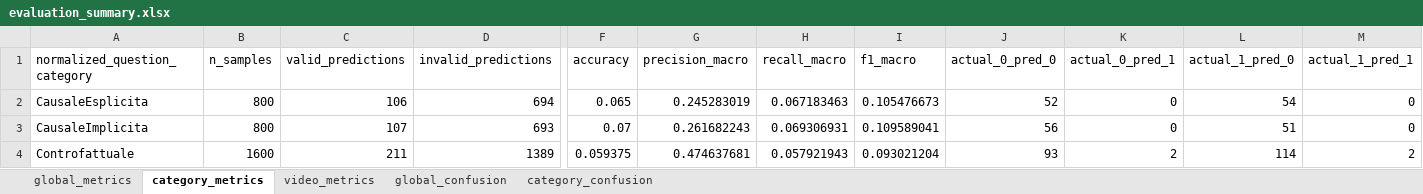
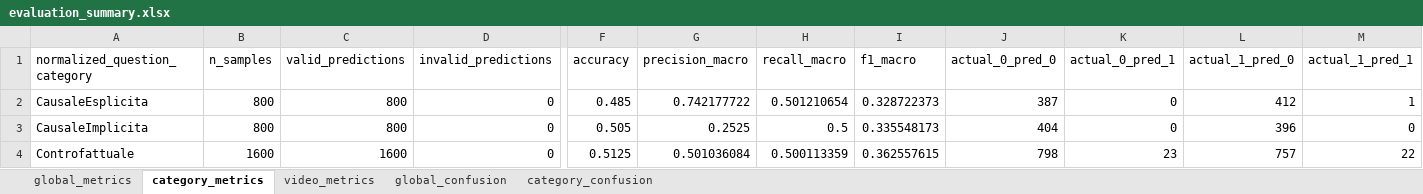
Before and after one commit to BlackCodingKitten/Tirocinio, an Excel workbook: Data/ModelResponse/WithTranscription/transcription_evaluation/evaluation_summary.xlsx, sheet category_metrics, drawn as a sheet; only a part is shown, gaps mark what is left out; values as stored, in another font and other column widths than the file's, no borders; the diff covers the shown part only; the diff names each change by its address in the sheet, - before the commit and + after, or states it on an @@ line.

```diff
--- a/Data/ModelResponse/WithTranscription/transcription_evaluation/evaluation_summary.xlsx (sheet category_metrics)
+++ b/Data/ModelResponse/WithTranscription/transcription_evaluation/evaluation_summary.xlsx (sheet category_metrics)
-C2 (valid_predictions): 106
+C2 (valid_predictions): 800
-D2 (invalid_predictions): 694
+D2 (invalid_predictions): 0
-F2 (accuracy): 0.065
+F2 (accuracy): 0.485
-G2 (precision_macro): 0.245283019
+G2 (precision_macro): 0.742177722
-H2 (recall_macro): 0.067183463
+H2 (recall_macro): 0.501210654
-I2 (f1_macro): 0.105476673
+I2 (f1_macro): 0.328722373
-J2 (actual_0_pred_0): 52
+J2 (actual_0_pred_0): 387
-L2 (actual_1_pred_0): 54
+L2 (actual_1_pred_0): 412
-M2 (actual_1_pred_1): 0
+M2 (actual_1_pred_1): 1
-C3 (valid_predictions): 107
+C3 (valid_predictions): 800
-D3 (invalid_predictions): 693
+D3 (invalid_predictions): 0
-F3 (accuracy): 0.07
+F3 (accuracy): 0.505
-G3 (precision_macro): 0.261682243
+G3 (precision_macro): 0.2525
-H3 (recall_macro): 0.069306931
+H3 (recall_macro): 0.5
-I3 (f1_macro): 0.109589041
+I3 (f1_macro): 0.335548173
-J3 (actual_0_pred_0): 56
+J3 (actual_0_pred_0): 404
-L3 (actual_1_pred_0): 51
+L3 (actual_1_pred_0): 396
-C4 (valid_predictions): 211
+C4 (valid_predictions): 1600
-D4 (invalid_predictions): 1389
+D4 (invalid_predictions): 0
-F4 (accuracy): 0.059375
+F4 (accuracy): 0.5125
-G4 (precision_macro): 0.474637681
+G4 (precision_macro): 0.501036084
-H4 (recall_macro): 0.057921943
+H4 (recall_macro): 0.500113359
-I4 (f1_macro): 0.093021204
+I4 (f1_macro): 0.362557615
-J4 (actual_0_pred_0): 93
+J4 (actual_0_pred_0): 798
-K4 (actual_0_pred_1): 2
+K4 (actual_0_pred_1): 23
-L4 (actual_1_pred_0): 114
+L4 (actual_1_pred_0): 757
-M4 (actual_1_pred_1): 2
+M4 (actual_1_pred_1): 22
```
Also changed, not shown: 90 edited cells elsewhere in this sheet, sheet video_metrics, sheet category_confusion, sheet global_metrics, sheet global_confusion, Data/ModelResponse/Random/evaluation/evaluation_summary.xlsx, 36 other files.
